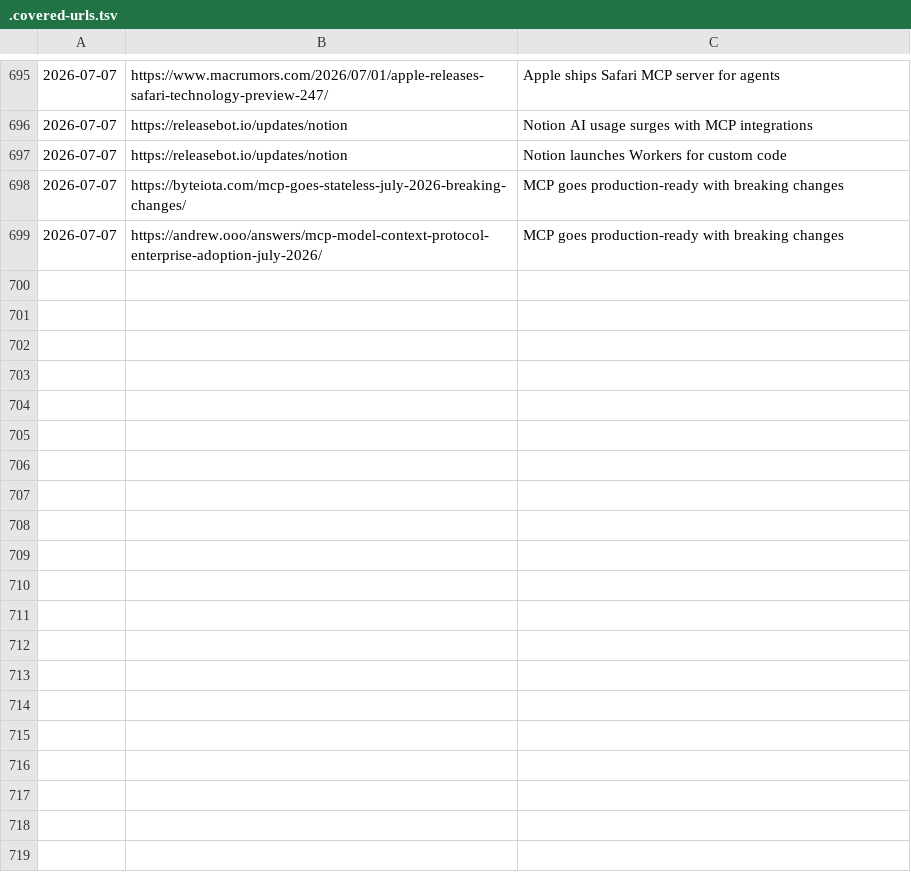
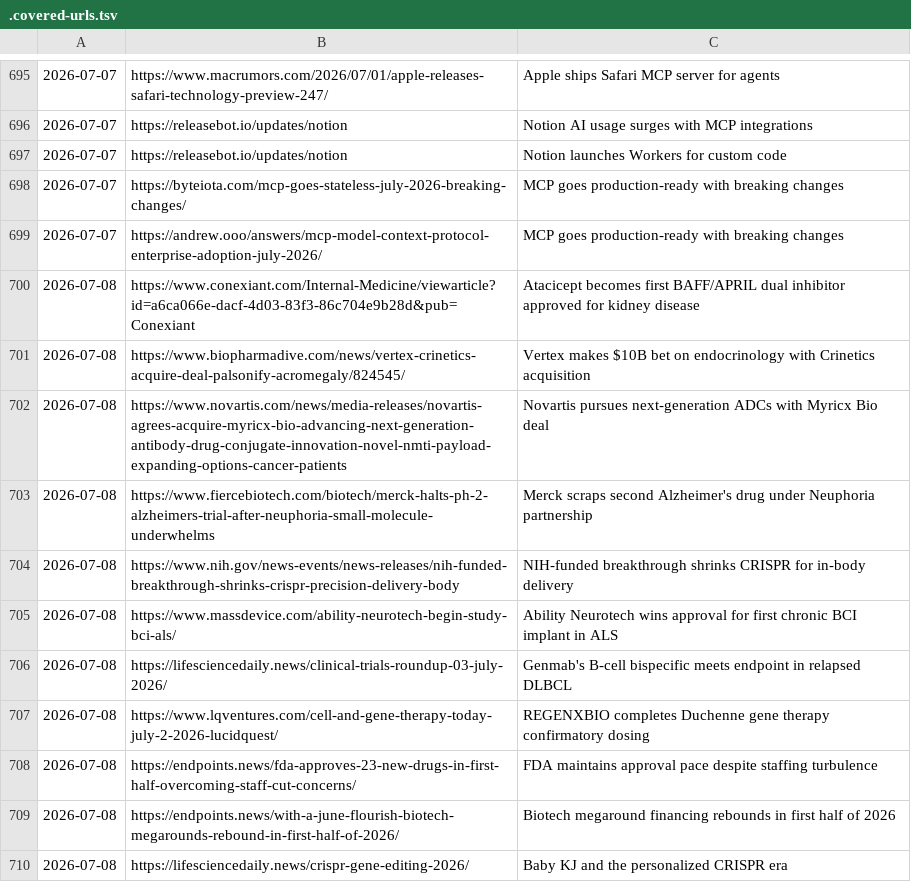
Before and after one commit to anshvidyarthi/custom-morning-digests, a TSV file: .covered-urls.tsv, drawn as a sheet; only a part is shown, gaps mark what is left out.

```diff
--- a/.covered-urls.tsv
+++ b/.covered-urls.tsv
@@ -699 +699,12 @@
 2026-07-07	https://andrew.ooo/answers/mcp-model-context-protocol-enterprise-adoption-july-2026/	MCP goes production-ready with breaking changes
+2026-07-08	https://www.conexiant.com/Internal-Medicine/viewarticle?id=a6ca066e-dacf-4d03-83f3-86c704e9b28d&pub=Conexiant	Atacicept becomes first BAFF/APRIL dual inhibitor approved for kidney disease
+2026-07-08	https://www.biopharmadive.com/news/vertex-crinetics-acquire-deal-palsonify-acromegaly/824545/	Vertex makes $10B bet on endocrinology with Crinetics acquisition
+2026-07-08	https://www.novartis.com/news/media-releases/novartis-agrees-acquire-myricx-bio-advancing-next-generation-antibody-drug-conjugate-innovation-novel-nmti-payload-expanding-options-cancer-patients	Novartis pursues next-generation ADCs with Myricx Bio deal
+2026-07-08	https://www.fiercebiotech.com/biotech/merck-halts-ph-2-alzheimers-trial-after-neuphoria-small-molecule-underwhelms	Merck scraps second Alzheimer's drug under Neuphoria partnership
+2026-07-08	https://www.nih.gov/news-events/news-releases/nih-funded-breakthrough-shrinks-crispr-precision-delivery-body	NIH-funded breakthrough shrinks CRISPR for in-body delivery
+2026-07-08	https://www.massdevice.com/ability-neurotech-begin-study-bci-als/	Ability Neurotech wins approval for first chronic BCI implant in ALS
+2026-07-08	https://lifesciencedaily.news/clinical-trials-roundup-03-july-2026/	Genmab's B-cell bispecific meets endpoint in relapsed DLBCL
+2026-07-08	https://www.lqventures.com/cell-and-gene-therapy-today-july-2-2026-lucidquest/	REGENXBIO completes Duchenne gene therapy confirmatory dosing
+2026-07-08	https://endpoints.news/fda-approves-23-new-drugs-in-first-half-overcoming-staff-cut-concerns/	FDA maintains approval pace despite staffing turbulence
+2026-07-08	https://endpoints.news/with-a-june-flourish-biotech-megarounds-rebound-in-first-half-of-2026/	Biotech megaround financing rebounds in first half of 2026
+2026-07-08	https://lifesciencedaily.news/crispr-gene-editing-2026/	Baby KJ and the personalized CRISPR era
```
Also changed, not shown: 1 other file.
